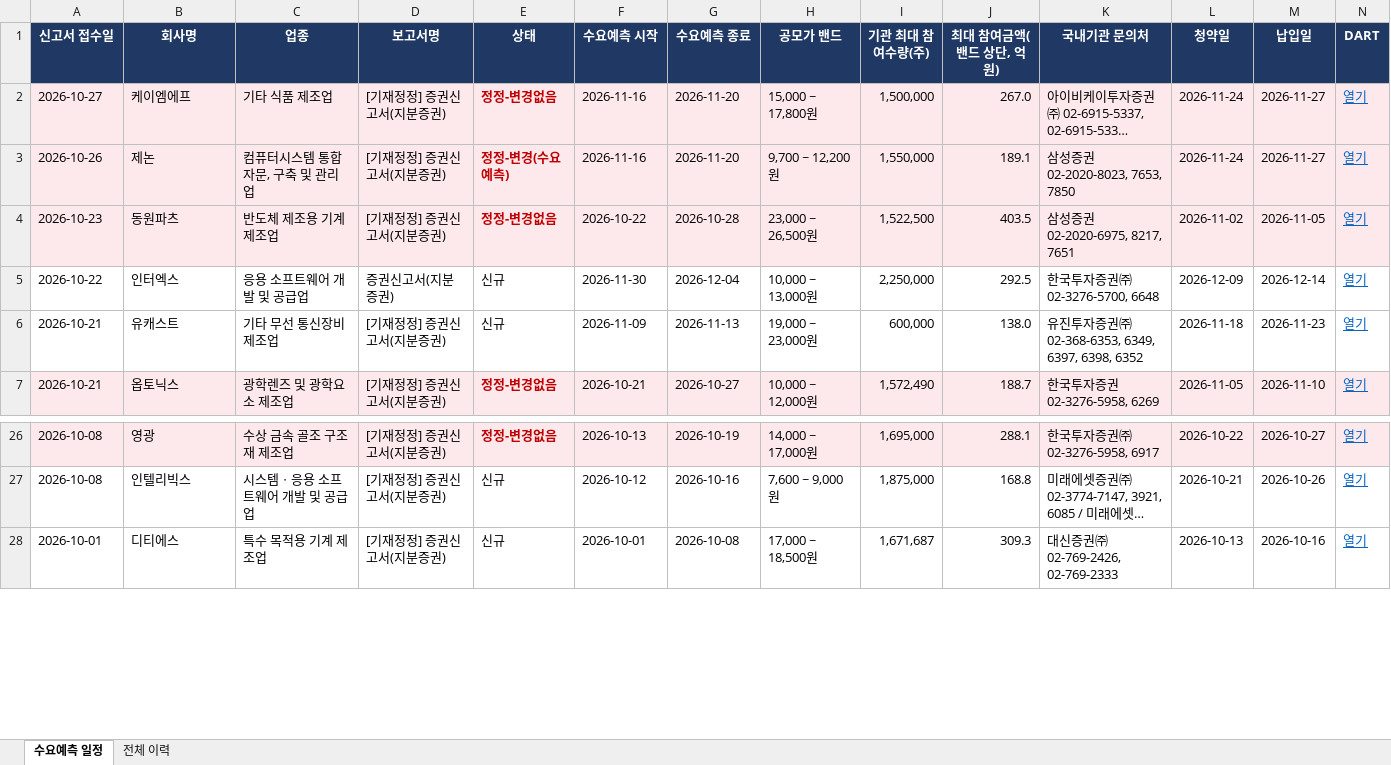
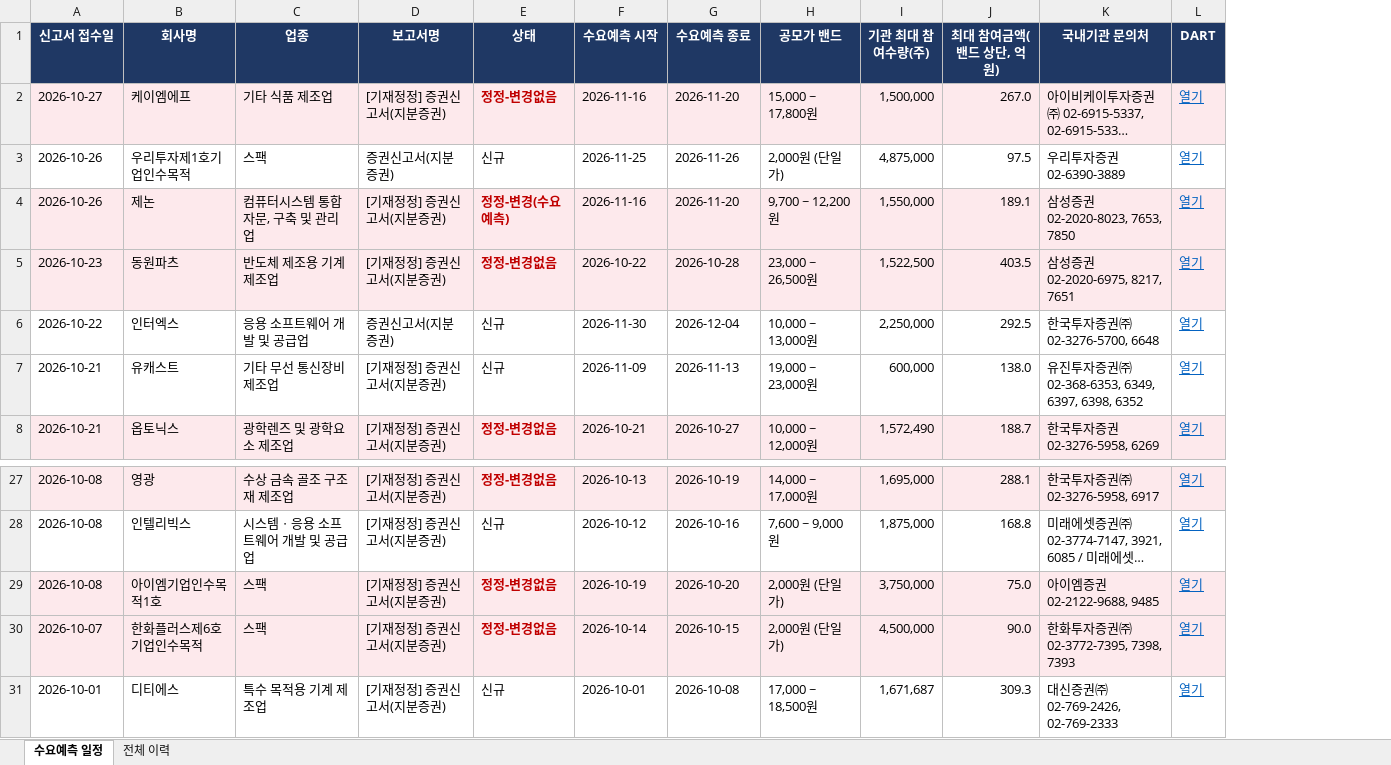
Before and after one commit to population1541/ipo-dashboard, an Excel workbook: 수요예측_일정.xlsx, sheet 수요예측 일정, drawn as a sheet; only a part is shown, gaps mark what is left out; long unchanged cells end in …; values as stored, in another font and other column widths than the file's, no borders; removed rows and columns are numbered as before the commit, all else as after; the diff names each change by its address in the sheet, - before the commit and + after, or states it on an @@ line.

```diff
--- a/수요예측_일정.xlsx (sheet 수요예측 일정)
+++ b/수요예측_일정.xlsx (sheet 수요예측 일정)
-column L (청약일), rows 2-7: 2026-11-24 | 2026-11-24 | 2026-11-02 | 2026-12-09 | 2026-11-18 | 2026-11-05; rows 26-28: 2026-10-22 | 2026-10-21 | 2026-10-13
-column M (납입일), rows 2-7: 2026-11-27 | 2026-11-27 | 2026-11-05 | 2026-12-14 | 2026-11-23 | 2026-11-10; rows 26-28: 2026-10-27 | 2026-10-26 | 2026-10-16
+row 3: 2026-10-26 | 우리투자제1호기업인수목적 | 스팩 | 증권신고서(지분증권) | 신규 | 2026-11-25 | 2026-11-26 | 2,000원 (단일가) | 4,875,000 | 97.5 | 우리투자증권 02-6390-3889 | 열기
+row 29: 2026-10-08 | 아이엠기업인수목적1호 | 스팩 | [기재정정] 증권신고서(지분증권) | 정정-변경없음 | 2026-10-19 | 2026-10-20 | 2,000원 (단일가) | 3,750,000 | 75.0 | 아이엠증권 02-2122-9688, 9485 | 열기
+row 30: 2026-10-07 | 한화플러스제6호기업인수목적 | 스팩 | [기재정정] 증권신고서(지분증권) | 정정-변경없음 | 2026-10-14 | 2026-10-15 | 2,000원 (단일가) | 4,500,000 | 90.0 | 한화투자증권㈜ 02-3772-7395, 7398, 7393 | 열기
```
Also changed, not shown: sheet 전체 이력.
